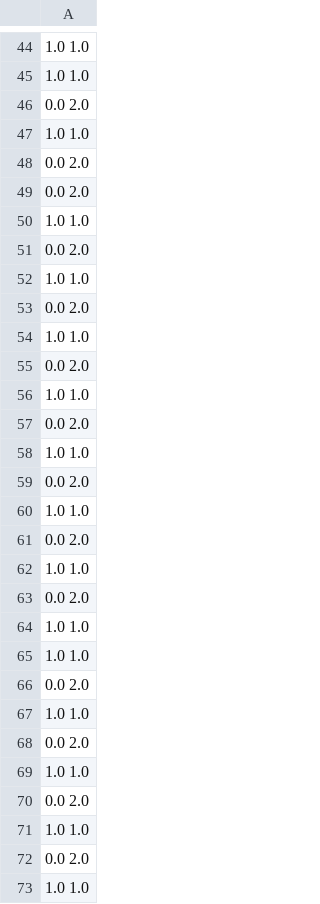
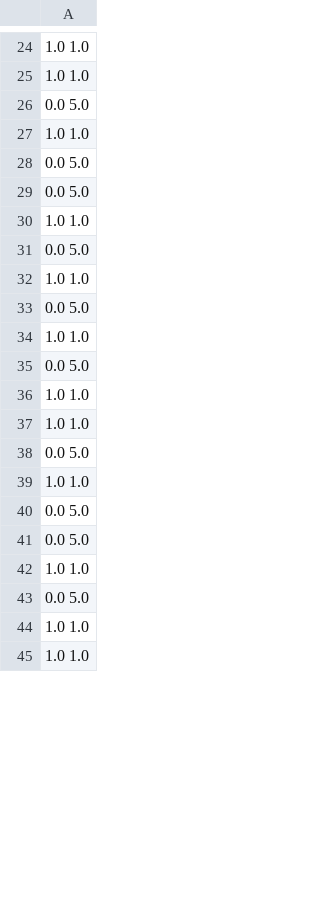
Before and after one commit to rbaao1-iscteiulpt/ES1, a TSV file: experimentBaseDirectory/AntiSpamStudy/data/NSGAII/AntiSpamFilterProblem/FUN1.tsv, drawn as a sheet; only a part is shown, gaps mark what is left out; the shorter side is filled out with more unchanged rows; the diff covers the shown part only.

```diff
--- a/experimentBaseDirectory/AntiSpamStudy/data/NSGAII/AntiSpamFilterProblem/FUN1.tsv
+++ b/experimentBaseDirectory/AntiSpamStudy/data/NSGAII/AntiSpamFilterProblem/FUN1.tsv
@@ -45,29 +25,19 @@
 1.0 1.0
-0.0 2.0
+0.0 5.0
 1.0 1.0
-0.0 2.0
-0.0 2.0
+0.0 5.0
+0.0 5.0
 1.0 1.0
-0.0 2.0
+0.0 5.0
 1.0 1.0
-0.0 2.0
+0.0 5.0
 1.0 1.0
-0.0 2.0
-1.0 1.0
-0.0 2.0
-1.0 1.0
-0.0 2.0
-1.0 1.0
-0.0 2.0
-1.0 1.0
-0.0 2.0
+0.0 5.0
 1.0 1.0
 1.0 1.0
-0.0 2.0
+0.0 5.0
 1.0 1.0
-0.0 2.0
+0.0 5.0
+0.0 5.0
 1.0 1.0
-0.0 2.0
-1.0 1.0
-0.0 2.0
-1.0 1.0
+0.0 5.0
```
Also changed, not shown: 25 added rows, 21 removed rows, 15 moved rows and 18 edited cells elsewhere in this file, experimentBaseDirectory/AntiSpamStudy/data/NSGAII/AntiSpamFilterProblem/BEST_HV_FUN.tsv, experimentBaseDirectory/AntiSpamStudy/data/NSGAII/AntiSpamFilterProblem/BEST_HV_VAR.tsv, 21 other files.
